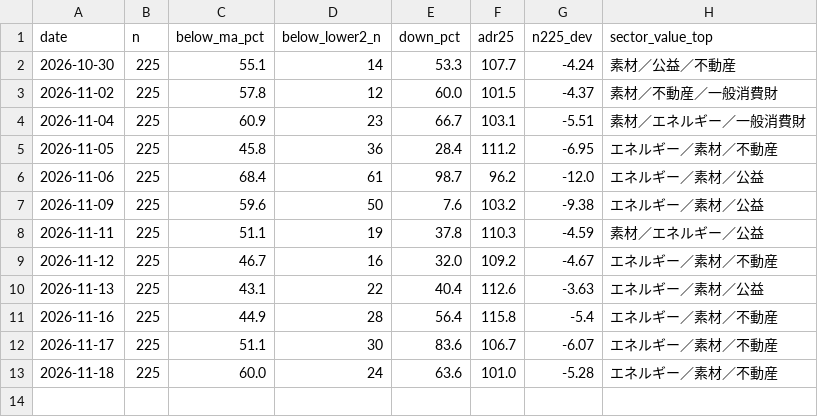
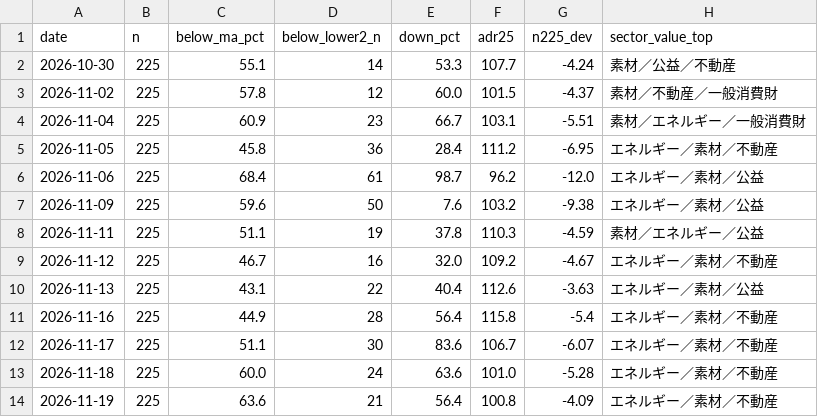
Before and after one commit to 091165/nikkei225-screener, a CSV file: output/breadth_history.csv, drawn as a sheet; the diff names each change by its address in the sheet, - before the commit and + after, or states it on an @@ line.

```diff
--- a/output/breadth_history.csv
+++ b/output/breadth_history.csv
+row 14: 2026-11-19 | 225 | 63.6 | 21 | 56.4 | 100.8 | -4.09 | エネルギー／素材／不動産
```
Also changed, not shown: 8 other files.
